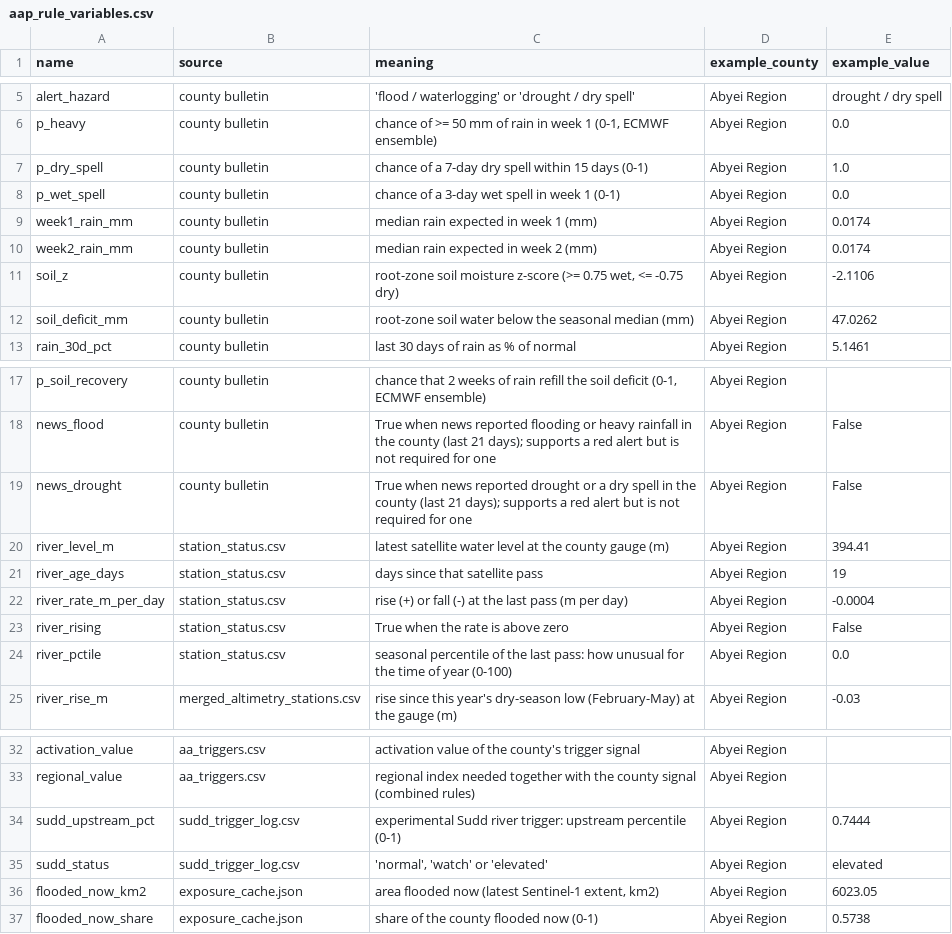
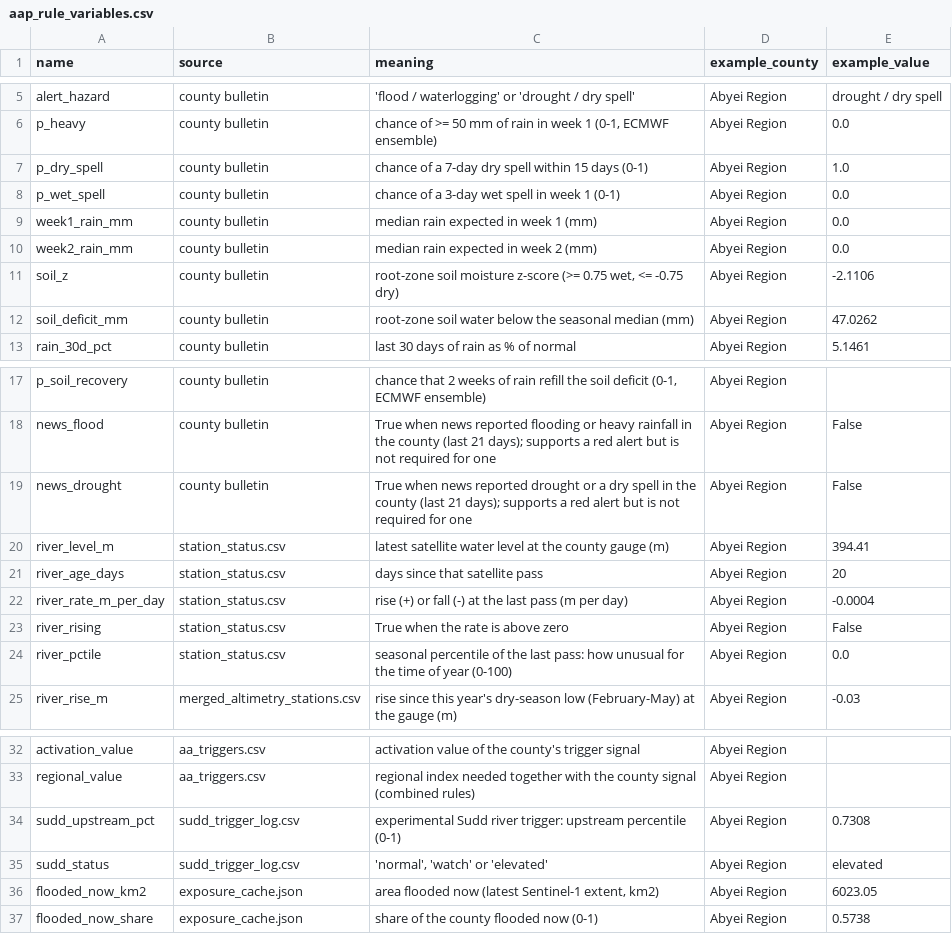
Before and after one commit to Penuelabi/altimetry-nightly, a CSV file: aa_out/aap_rule_variables.csv, drawn as a sheet; only a part is shown, gaps mark what is left out.

```diff
--- a/aa_out/aap_rule_variables.csv
+++ b/aa_out/aap_rule_variables.csv
@@ -8,4 +8,4 @@ p_dry_spell,county bulletin,chance of a 7-day dry spell within 15 days (0-1),Aby
 p_wet_spell,county bulletin,chance of a 3-day wet spell in week 1 (0-1),Abyei Region,0.0
-week1_rain_mm,county bulletin,median rain expected in week 1 (mm),Abyei Region,0.0174
-week2_rain_mm,county bulletin,median rain expected in week 2 (mm),Abyei Region,0.0174
+week1_rain_mm,county bulletin,median rain expected in week 1 (mm),Abyei Region,0.0
+week2_rain_mm,county bulletin,median rain expected in week 2 (mm),Abyei Region,0.0
 soil_z,county bulletin,"root-zone soil moisture z-score (>= 0.75 wet, <= -0.75 dry)",Abyei Region,-2.1106
@@ -20,3 +20,3 @@ news_drought,county bulletin,True when news reported drought or a dry spell in t
 river_level_m,station_status.csv,latest satellite water level at the county gauge (m),Abyei Region,394.41
-river_age_days,station_status.csv,days since that satellite pass,Abyei Region,19
+river_age_days,station_status.csv,days since that satellite pass,Abyei Region,20
 river_rate_m_per_day,station_status.csv,rise (+) or fall (-) at the last pass (m per day),Abyei Region,-0.0004
@@ -33,3 +33,3 @@ activation_value,aa_triggers.csv,activation value of the county's trigger signal
 regional_value,aa_triggers.csv,regional index needed together with the county signal (combined rules),Abyei Region,
-sudd_upstream_pct,sudd_trigger_log.csv,experimental Sudd river trigger: upstream percentile (0-1),Abyei Region,0.7444
+sudd_upstream_pct,sudd_trigger_log.csv,experimental Sudd river trigger: upstream percentile (0-1),Abyei Region,0.7308
 sudd_status,sudd_trigger_log.csv,"'normal', 'watch' or 'elevated'",Abyei Region,elevated
```
Also changed, not shown: aa_out/aa_indicator_ledger.csv, aa_out/county_gauge_options.csv, 21 other files.
